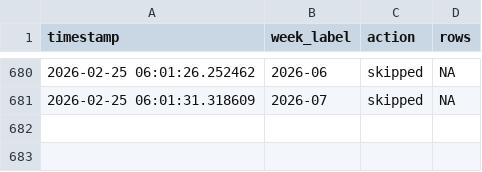
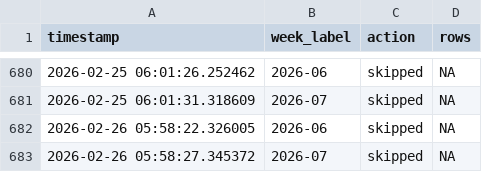
Before and after one commit to ryomakom/infectious_diseases_trend, a CSV file: logs/log.csv, drawn as a sheet; only a part is shown, gaps mark what is left out.

```diff
--- a/logs/log.csv
+++ b/logs/log.csv
@@ -681 +681,3 @@ timestamp,week_label,action,rows
 2026-02-25 06:01:31.318609,2026-07,skipped,NA
+2026-02-26 05:58:22.326005,2026-06,skipped,NA
+2026-02-26 05:58:27.345372,2026-07,skipped,NA
```
